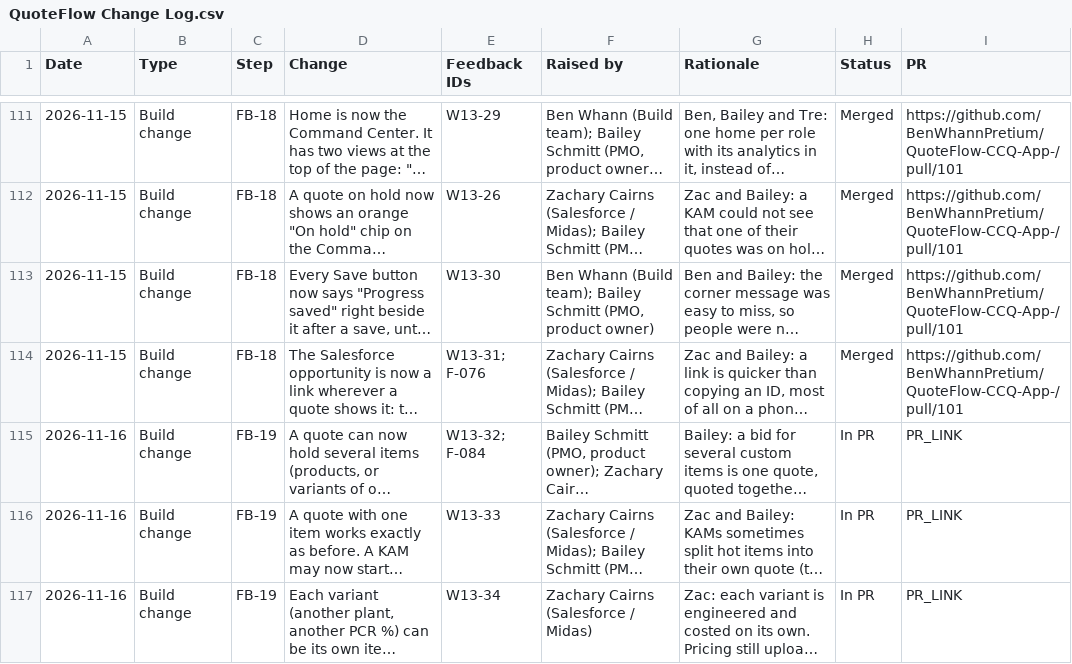
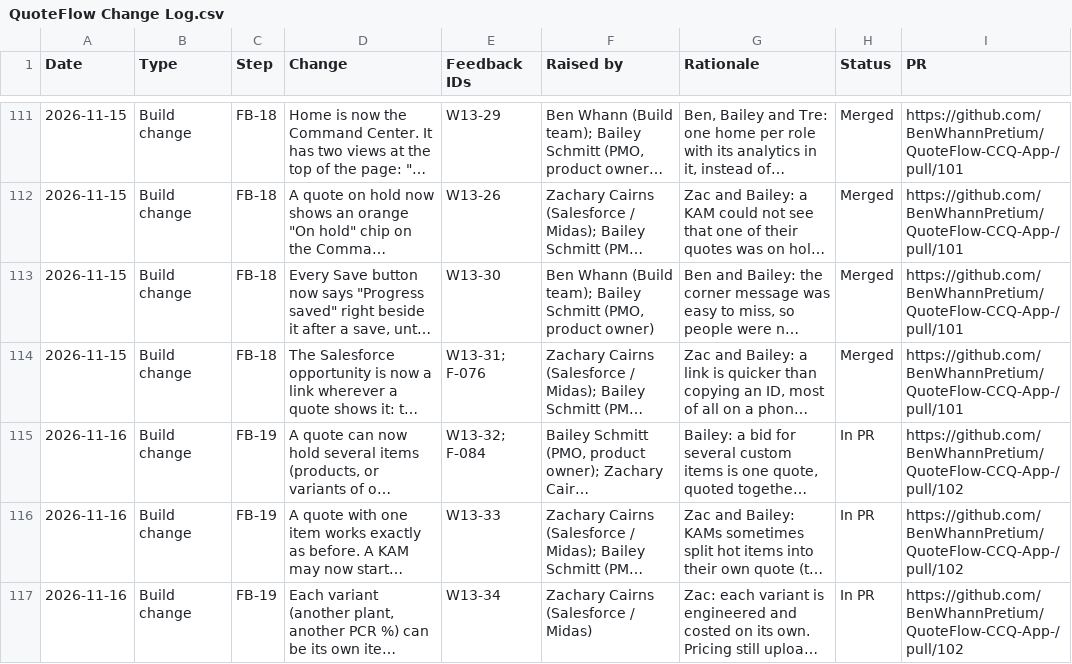
Before and after one commit to BenWhannPretium/QuoteFlow-CCQ-App-, a CSV file: docs/build-guide/feedback/QuoteFlow Change Log.csv, drawn as a sheet; only a part is shown, gaps mark what is left out; long unchanged cells end in …; the diff names each change by its address in the sheet, - before the commit and + after, or states it on an @@ line.

Commit message:
docs(fb-19): link PR #102 in the build steps, walkthrough and change logs

```diff
--- a/docs/build-guide/feedback/QuoteFlow Change Log.csv
+++ b/docs/build-guide/feedback/QuoteFlow Change Log.csv
-I115:I117 (PR): PR_LINK
+I115:I117 (PR): https://github.com/BenWhannPretium/QuoteFlow-CCQ-App-/pull/102
```
Also changed, not shown: 3 other files.
